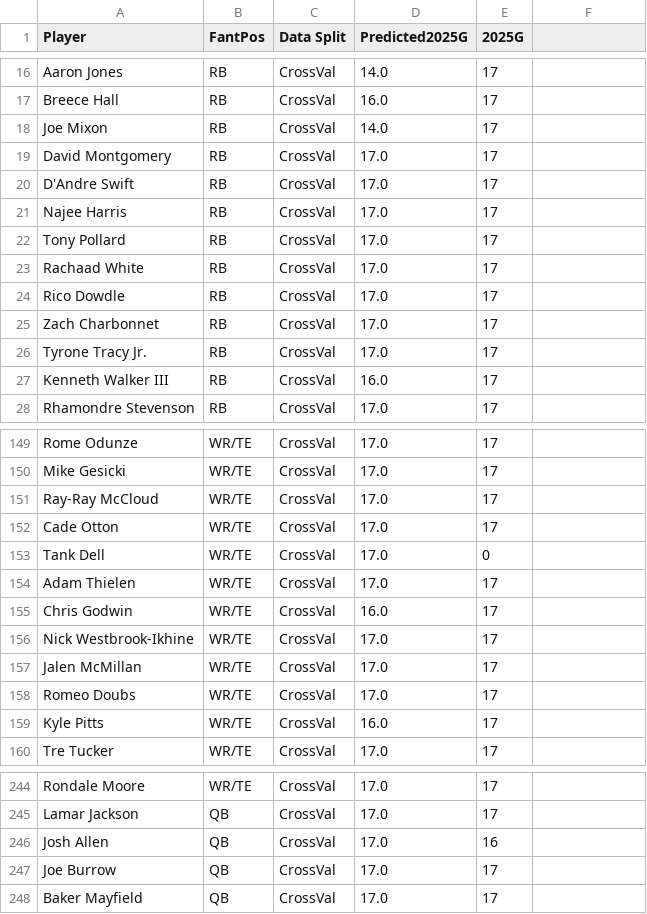
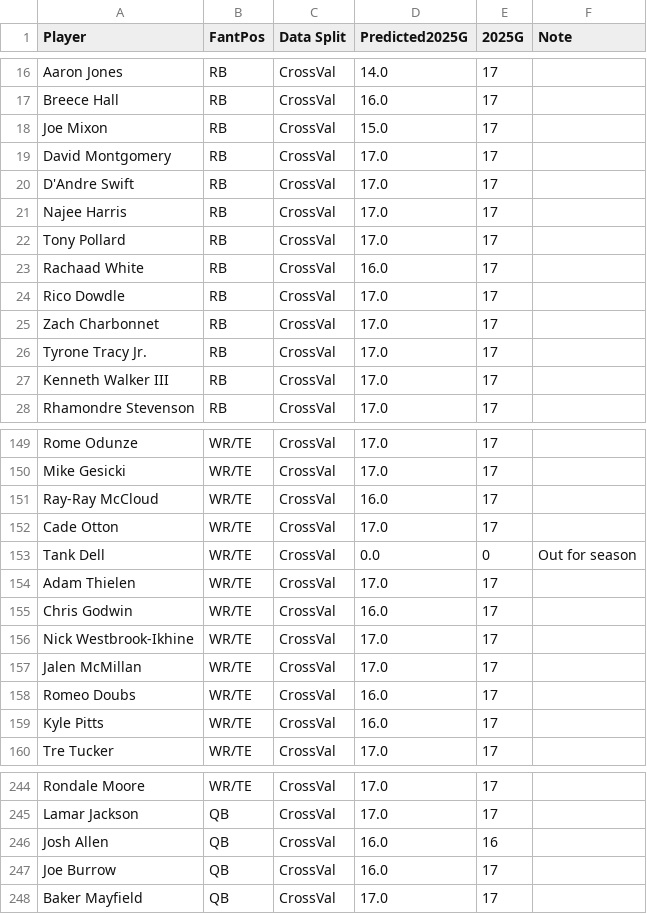
Before and after one commit to MoonData21/NFL_PlayersHealthProject, a CSV file: FootballProjected2025G_CV.csv, drawn as a sheet; only a part is shown, gaps mark what is left out; the diff covers the shown part only.

```diff
--- a/FootballProjected2025G_CV.csv
+++ b/FootballProjected2025G_CV.csv
@@ -1 +1 @@
-Player,FantPos,Data Split,Predicted2025G,2025G
+Player,FantPos,Data Split,Predicted2025G,2025G,Note
@@ -18 +18 @@ Breece Hall,RB,CrossVal,16.0,17
-Joe Mixon,RB,CrossVal,14.0,17
+Joe Mixon,RB,CrossVal,15.0,17,
@@ -23 +23 @@ Tony Pollard,RB,CrossVal,17.0,17
-Rachaad White,RB,CrossVal,17.0,17
+Rachaad White,RB,CrossVal,16.0,17,
@@ -27 +27 @@ Tyrone Tracy Jr.,RB,CrossVal,17.0,17
-Kenneth Walker III,RB,CrossVal,16.0,17
+Kenneth Walker III,RB,CrossVal,17.0,17,
@@ -151 +151 @@ Mike Gesicki,WR/TE,CrossVal,17.0,17
-Ray-Ray McCloud,WR/TE,CrossVal,17.0,17
+Ray-Ray McCloud,WR/TE,CrossVal,16.0,17,
@@ -153 +153 @@ Cade Otton,WR/TE,CrossVal,17.0,17
-Tank Dell,WR/TE,CrossVal,17.0,0
+Tank Dell,WR/TE,CrossVal,0.0,0,Out for season
@@ -158 +158 @@ Jalen McMillan,WR/TE,CrossVal,17.0,17
-Romeo Doubs,WR/TE,CrossVal,17.0,17
+Romeo Doubs,WR/TE,CrossVal,16.0,17,
@@ -246,2 +246,2 @@ Lamar Jackson,QB,CrossVal,17.0,17
-Josh Allen,QB,CrossVal,17.0,16
-Joe Burrow,QB,CrossVal,17.0,17
+Josh Allen,QB,CrossVal,16.0,16,
+Joe Burrow,QB,CrossVal,16.0,17,
```
Also changed, not shown: 31 edited cells elsewhere in this file, FootballProjectedHealthGrades.csv, FootballProjectedHealthGrades_CV.csv, 1 other file.
